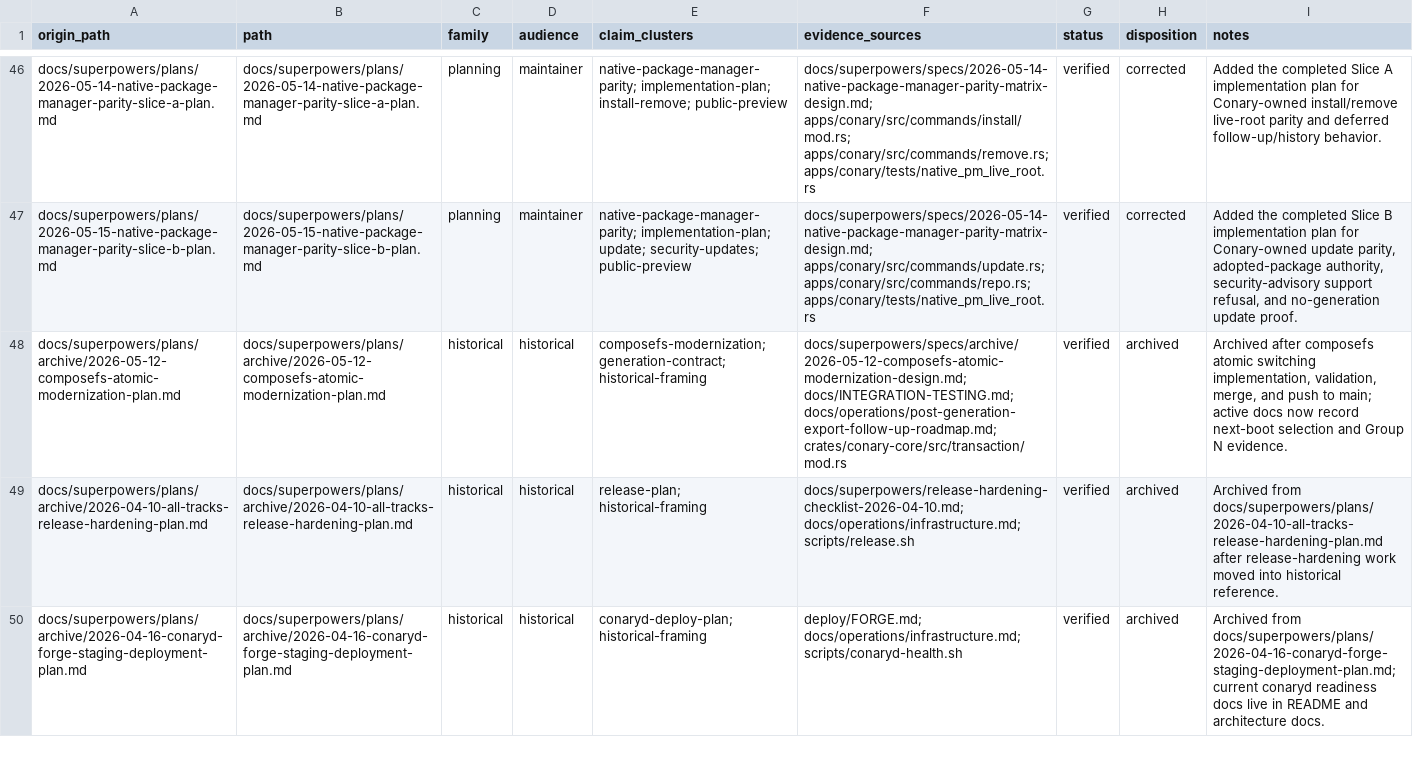
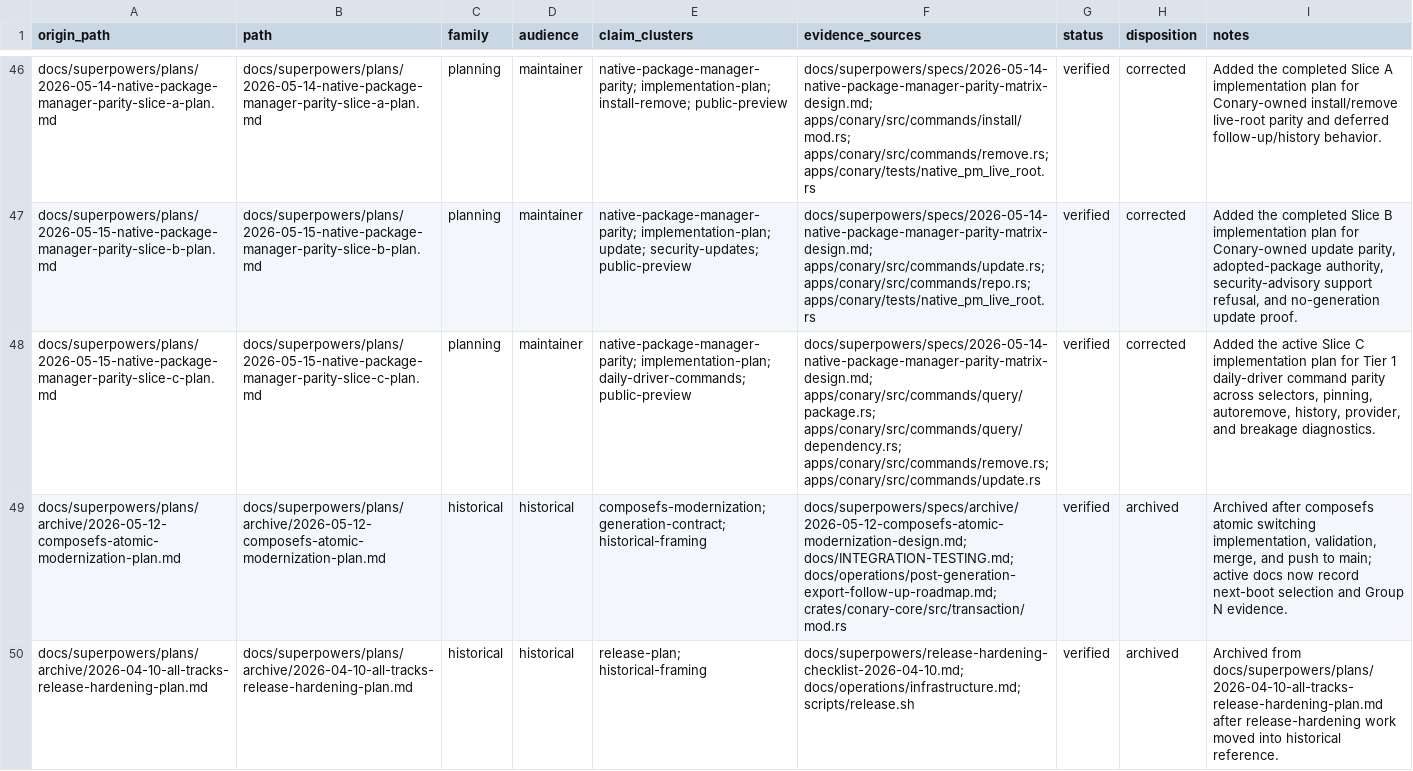
Before and after one commit to ConaryLabs/Conary, a TSV file: docs/superpowers/documentation-accuracy-audit-ledger.tsv, drawn as a sheet; only a part is shown, gaps mark what is left out; the shorter side is filled out with more unchanged rows; the diff names each change by its address in the sheet, - before the commit and + after, or states it on an @@ line.

Commit message:
docs: plan daily driver parity slice

```diff
--- a/docs/superpowers/documentation-accuracy-audit-ledger.tsv
+++ b/docs/superpowers/documentation-accuracy-audit-ledger.tsv
+row 48: docs/superpowers/plans/2026-05-15-native-package-manager-parity-slice-c-plan.md | docs/superpowers/plans/2026-05-15-native-package-manager-parity-slice-c-plan.md | planning | maintainer | native-package-manager-parity; implementation-plan; daily-driver-commands; public-preview | docs/superpowers/specs/2026-05-14-native-package-manager-parity-matrix-design.md; apps/conary/src/commands/query/package.rs; apps/conary/src/commands/query/dependency.rs; apps/conary/src/commands/remove.rs; apps/conary/src/commands/update.rs | verified | corrected | Added the active Slice C implementation plan for Tier 1 daily-driver command parity across selectors, pinning, autoremove, history, provider, and breakage diagnostics.
```
Also changed, not shown: docs/superpowers/documentation-accuracy-audit-inventory.tsv, 3 other files.
